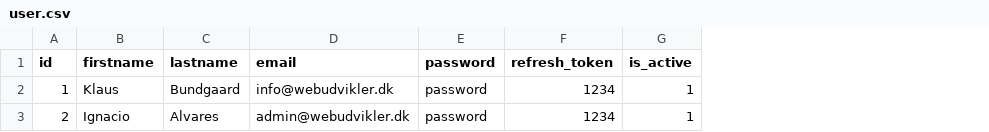
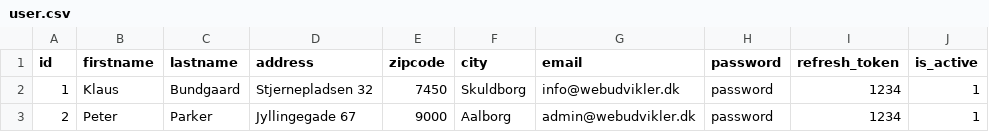
Before and after one commit to michmich16/DGA-API-Fork, a CSV file: data/user.csv, drawn as a sheet; the diff names each change by its address in the sheet, - before the commit and + after, or states it on an @@ line.

```diff
--- a/data/user.csv
+++ b/data/user.csv
+column D (address), rows 2-3: Stjernepladsen 32 | Jyllingegade 67
+column E (zipcode), rows 2-3: 7450 | 9000
+column F (city), rows 2-3: Skuldborg | Aalborg
-B3 (firstname): Ignacio
+B3 (firstname): Peter
-C3 (lastname): Alvares
+C3 (lastname): Parker
```
Also changed, not shown: data/category.csv, data/comment.csv, 5 other files.
